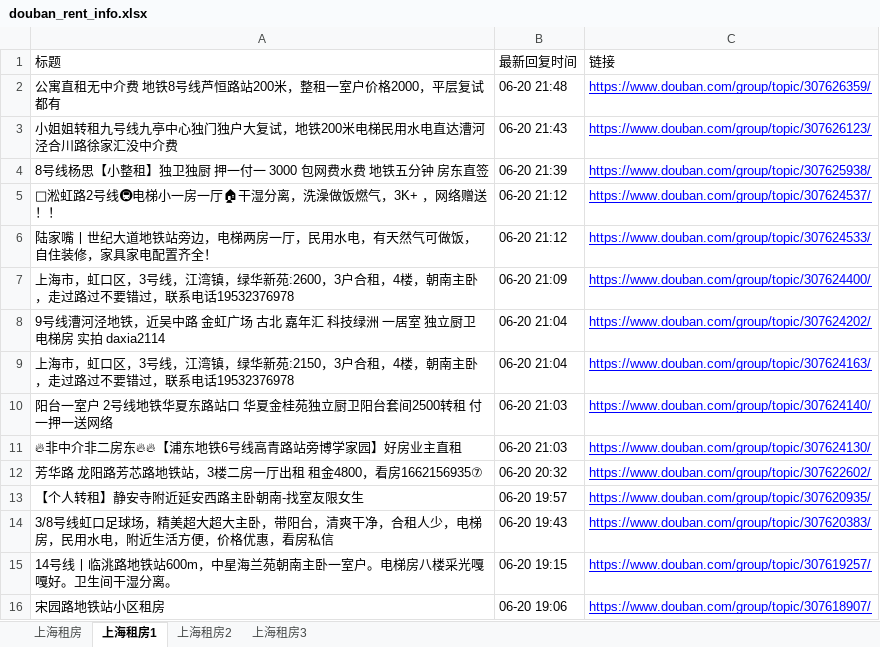
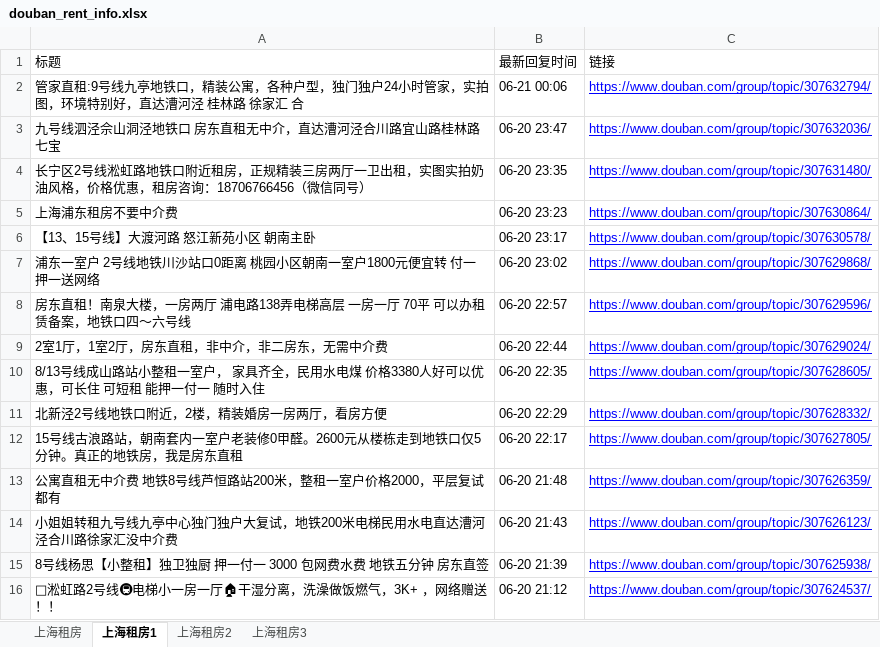
Before and after one commit to RyanShi0118/rent-info-crawler, an Excel workbook: douban_rent_info.xlsx, sheet 上海租房1, drawn as a sheet; only a part is shown; the shorter side is filled out with more unchanged rows; values as stored, in another font and other column widths than the file's, no borders; the diff names each change by its address in the sheet, - before the commit and + after, or states it on an @@ line.

```diff
--- a/douban_rent_info.xlsx (sheet 上海租房1)
+++ b/douban_rent_info.xlsx (sheet 上海租房1)
+row 2: 管家直租:9号线九亭地铁口，精装公寓，各种户型，独门独户24小时管家，实拍图，环境特别好，直达漕河泾 桂林路 徐家汇 合 | 06-21 00:06 | https://www.douban.com/group/topic/307632794/
+row 3: 九号线泗泾佘山洞泾地铁口 房东直租无中介，直达漕河泾合川路宜山路桂林路七宝 | 06-20 23:47 | https://www.douban.com/group/topic/307632036/
+row 4: 长宁区2号线淞虹路地铁口附近租房，正规精装三房两厅一卫出租，实图实拍奶油风格，价格优惠，租房咨询：18706766456（微信同号） | 06-20 23:35 | https://www.douban.com/group/topic/307631480/
+row 5: 上海浦东租房不要中介费 | 06-20 23:23 | https://www.douban.com/group/topic/307630864/
+row 6: 【13、15号线】大渡河路 怒江新苑小区 朝南主卧 | 06-20 23:17 | https://www.douban.com/group/topic/307630578/
+row 7: 浦东一室户 2号线地铁川沙站口0距离 桃园小区朝南一室户1800元便宜转 付一押一送网络 | 06-20 23:02 | https://www.douban.com/group/topic/307629868/
+row 8: 房东直租！南泉大楼，一房两厅 浦电路138弄电梯高层 一房一厅 70平 可以办租赁备案，地铁口四～六号线 | 06-20 22:57 | https://www.douban.com/group/topic/307629596/
+row 9: 2室1厅，1室2厅，房东直租，非中介，非二房东，无需中介费 | 06-20 22:44 | https://www.douban.com/group/topic/307629024/
+row 10: 8/13号线成山路站小整租一室户， 家具齐全，民用水电煤 价格3380人好可以优惠，可长住 可短租 能押一付一 随时入住 | 06-20 22:35 | https://www.douban.com/group/topic/307628605/
+row 11: 北新泾2号线地铁口附近，2楼，精装婚房一房两厅，看房方便 | 06-20 22:29 | https://www.douban.com/group/topic/307628332/
+row 12: 15号线古浪路站，朝南套内一室户老装修0甲醛。2600元从楼栋走到地铁口仅5分钟。真正的地铁房，我是房东直租 | 06-20 22:17 | https://www.douban.com/group/topic/307627805/
```
Also changed, not shown: sheet 上海租房, sheet 上海租房2, sheet 上海租房3, filtered_rent_info.xlsx, 1 other file.
